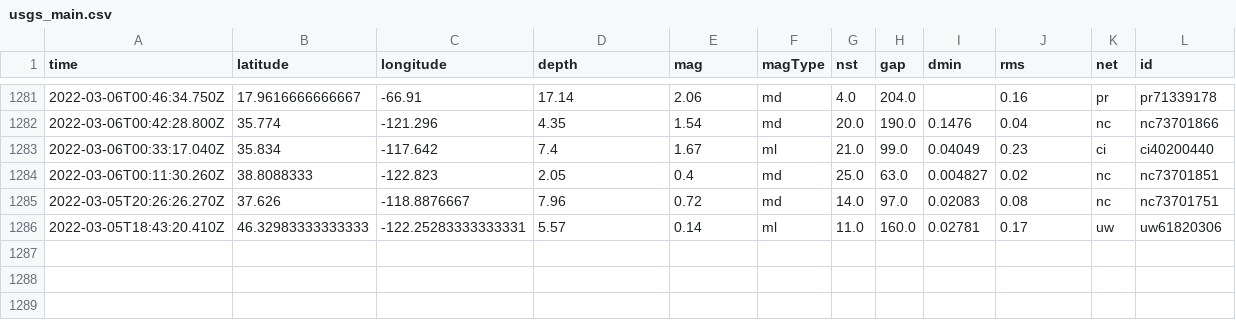
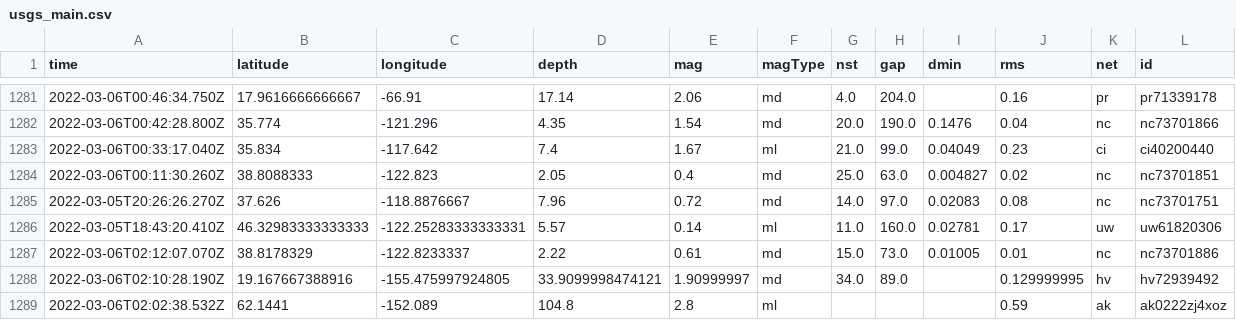
Before and after one commit to aadittambe/actions-pipeline, a CSV file: usgs_main.csv, drawn as a sheet; only a part is shown, gaps mark what is left out; rows hold the shown columns only; the diff names each change by its address in the sheet, - before the commit and + after, or states it on an @@ line.

```diff
--- a/usgs_main.csv
+++ b/usgs_main.csv
+row 1287: 2022-03-06T02:12:07.070Z | 38.8178329 | -122.8233337 | 2.22 | 0.61 | md | 15.0 | 73.0 | 0.01005 | 0.01 | nc | nc73701886
+row 1288: 2022-03-06T02:10:28.190Z | 19.167667388916 | -155.475997924805 | 33.9099998474121 | 1.90999997 | md | 34.0 | 89.0 |  | 0.129999995 | hv | hv72939492
+row 1289: 2022-03-06T02:02:38.532Z | 62.1441 | -152.089 | 104.8 | 2.8 | ml |  |  |  | 0.59 | ak | ak0222zj4xoz
```
Also changed, not shown: usgs_current.csv.
